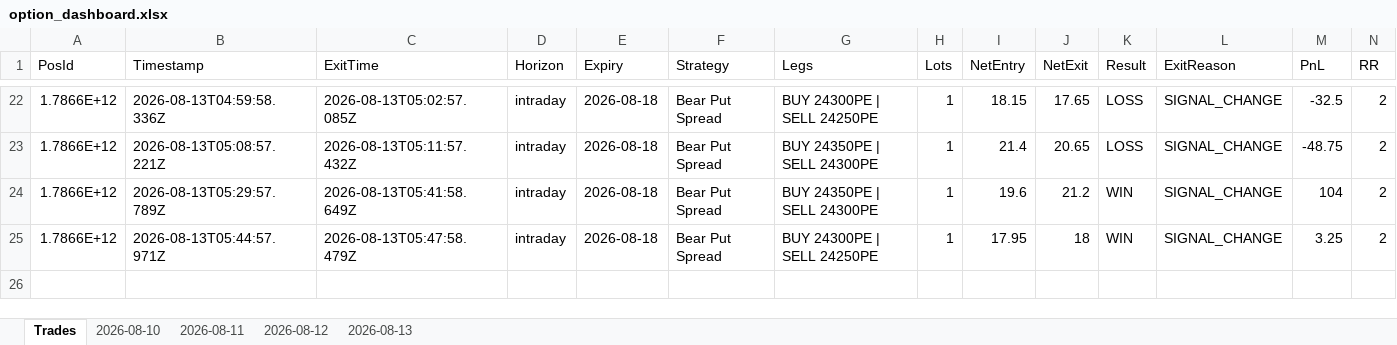
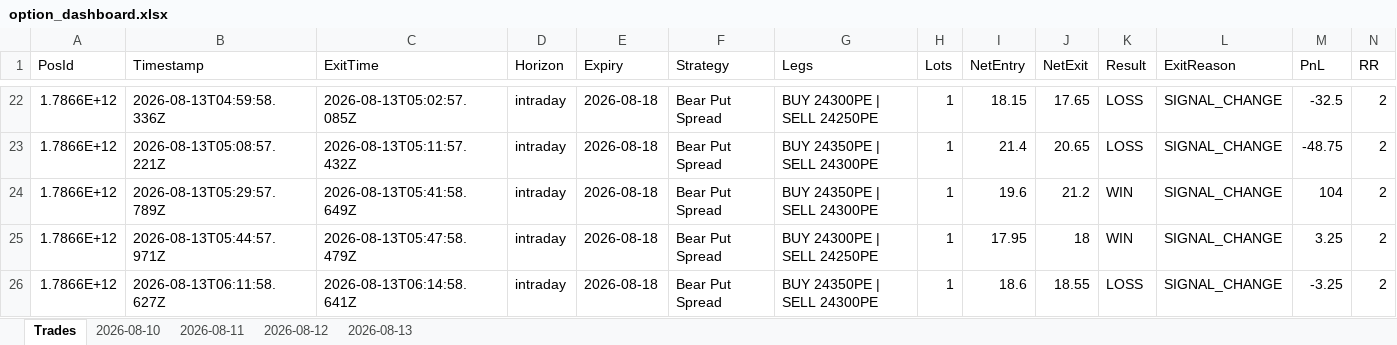
Before and after one commit to ravichandrant1697/option-dashboard, an Excel workbook: option_dashboard.xlsx, sheet Trades, drawn as a sheet; only a part is shown, gaps mark what is left out; values as stored, in another font and other column widths than the file's, no borders; rows hold the shown columns only; the diff names each change by its address in the sheet, - before the commit and + after, or states it on an @@ line.

```diff
--- a/option_dashboard.xlsx (sheet Trades)
+++ b/option_dashboard.xlsx (sheet Trades)
+row 26: 1.7866E+12 | 2026-08-13T06:11:58.627Z | 2026-08-13T06:14:58.641Z | intraday | 2026-08-18 | Bear Put Spread | BUY 24350PE | SELL 24300PE | 1 | 18.6 | 18.55 | LOSS | SIGNAL_CHANGE | -3.25 | 2
```
Also changed, not shown: sheet 2026-08-13, 1 other file.
